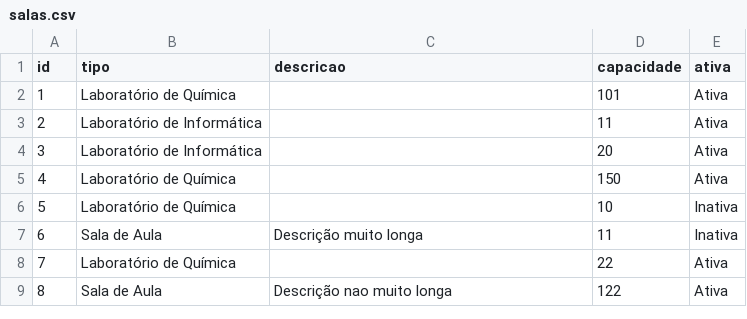
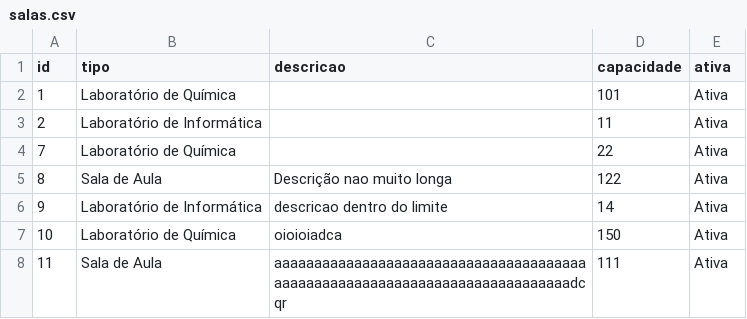
Before and after one commit to reserva-de-salas/reserva-app, a CSV file: salas.csv, drawn as a sheet; removed rows and columns are numbered as before the commit, all else as after; the diff names each change by its address in the sheet, - before the commit and + after, or states it on an @@ line.

```diff
--- a/salas.csv
+++ b/salas.csv
-row 4: 3 | Laboratório de Informática |  | 20 | Ativa
-row 5: 4 | Laboratório de Química |  | 150 | Ativa
-row 6: 5 | Laboratório de Química |  | 10 | Inativa
-row 7: 6 | Sala de Aula | Descrição muito longa | 11 | Inativa
+row 6: 9 | Laboratório de Informática | descricao dentro do limite | 14 | Ativa
+row 7: 10 | Laboratório de Química | oioioiadca | 150 | Ativa
+row 8: 11 | Sala de Aula | aaaaaaaaaaaaaaaaaaaaaaaaaaaaaaaaaaaaaaaaaaaaaaaaaaaaaaaaaaaaaaaaaaaaaaaaaaaadcqr | 111 | Ativa
```
Also changed, not shown: reservas.csv, 5 other files.
